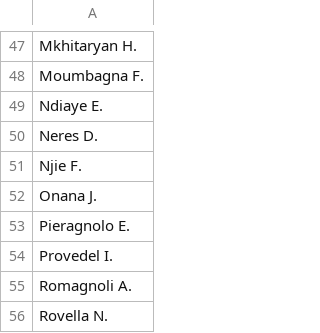
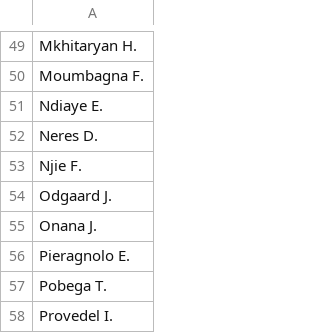
Before and after one commit to malo93777/fantamodel, a CSV file: dataset/infortunati.csv, drawn as a sheet; only a part is shown, gaps mark what is left out; the shorter side is filled out with more unchanged rows; the diff covers the shown part only.

```diff
--- a/dataset/infortunati.csv
+++ b/dataset/infortunati.csv
@@ -51,4 +53,6 @@ Neres D.
 Njie F.
+Odgaard J.
 Onana J.
 Pieragnolo E.
+Pobega T.
 Provedel I.
```
Also changed, not shown: 6 added rows and 2 removed rows elsewhere in this file, dataset/dataset_index/dif_30.csv, 14 other files.
